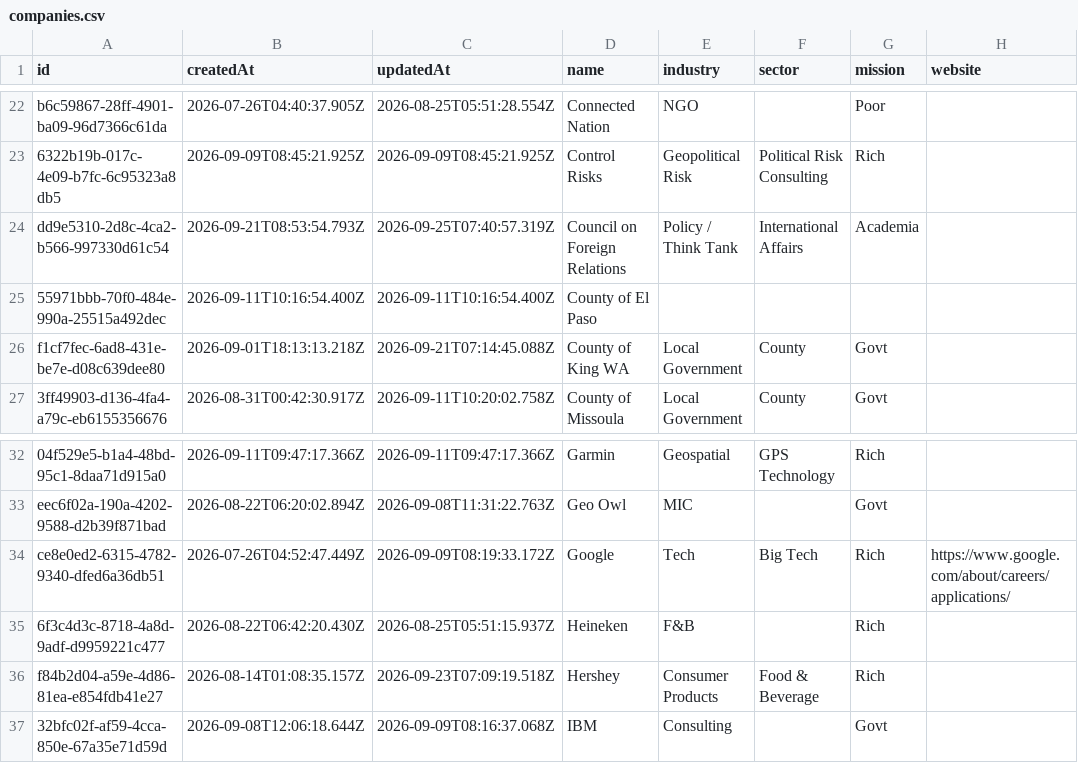
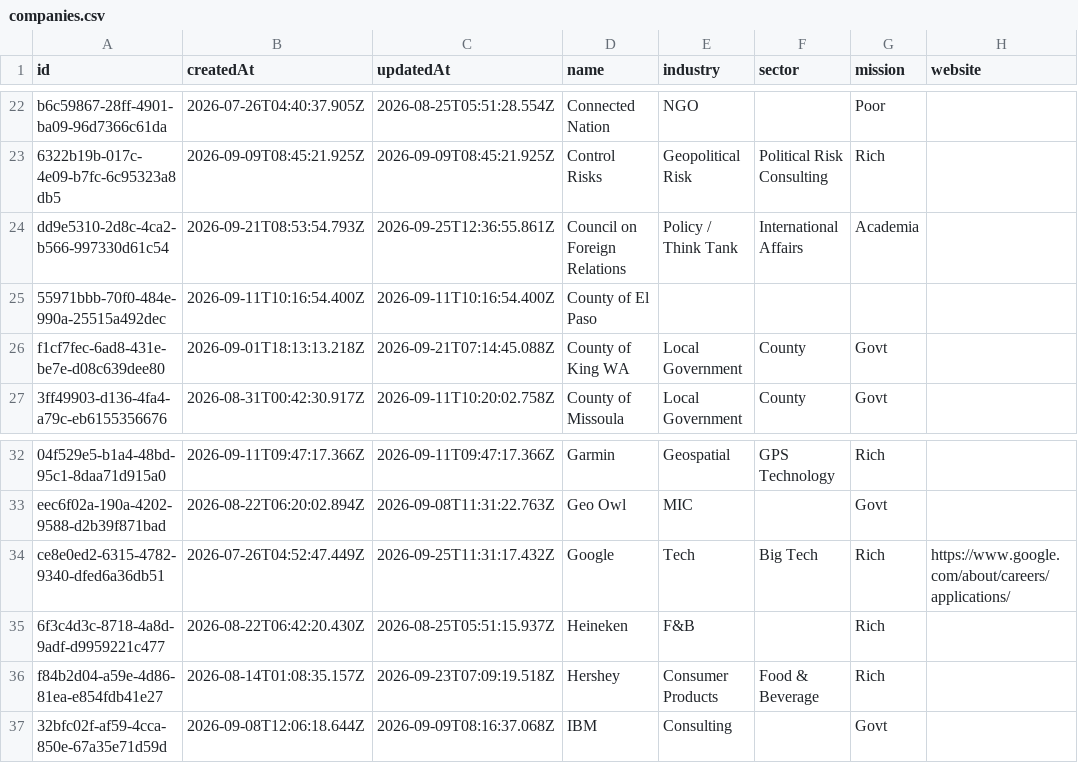
Before and after one commit to geo-theo/job-application-tracker, a CSV file: db/companies.csv, drawn as a sheet; only a part is shown, gaps mark what is left out; the diff names each change by its address in the sheet, - before the commit and + after, or states it on an @@ line.

```diff
--- a/db/companies.csv
+++ b/db/companies.csv
-C24 (updatedAt): 2026-09-25T07:40:57.319Z
+C24 (updatedAt): 2026-09-25T12:36:55.861Z
-C34 (updatedAt): 2026-09-09T08:19:33.172Z
+C34 (updatedAt): 2026-09-25T11:31:17.432Z
```
Also changed, not shown: db/jobs.csv, 4 other files.
